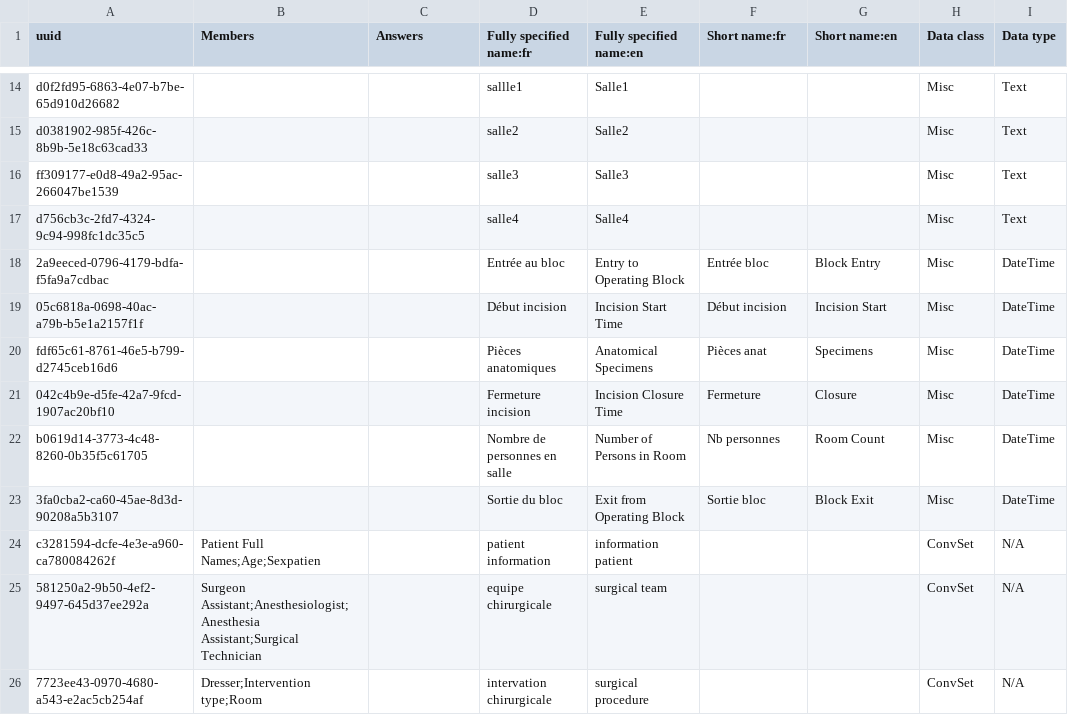
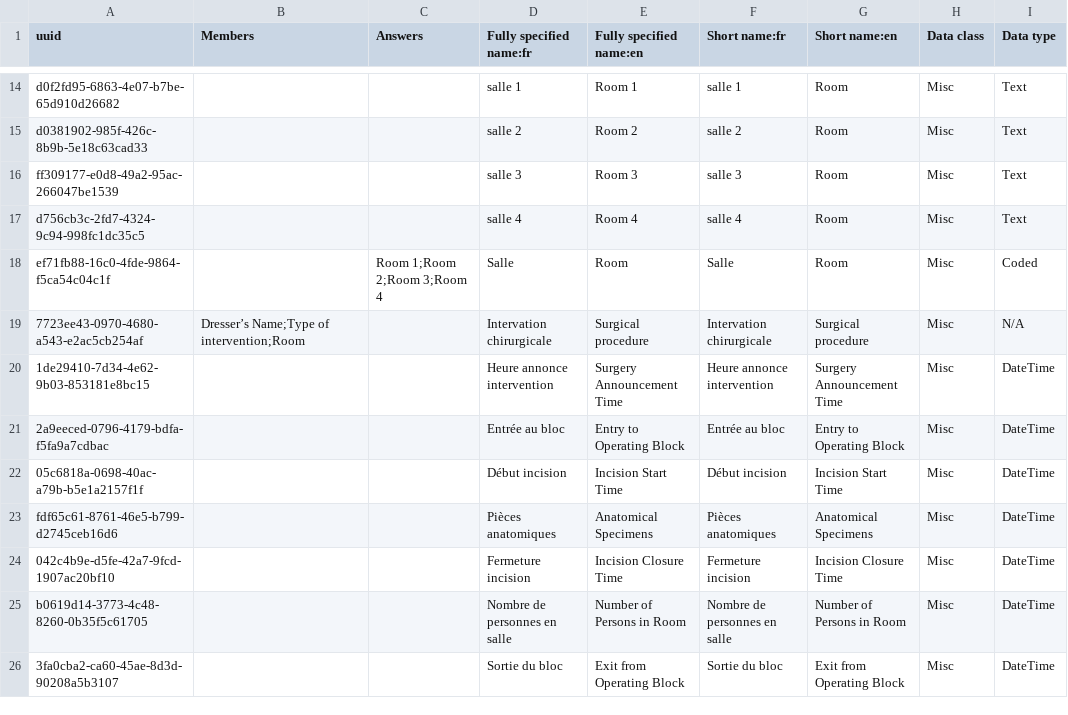
Before and after one commit to MoH-CELL-INFO/cameroon-bahmni-config, a CSV file: metadata/configuration/concepts/1277_ecology.csv, drawn as a sheet; only a part is shown, gaps mark what is left out; removed rows and columns are numbered as before the commit, all else as after; the diff covers the shown part only; the diff names each change by its address in the sheet, - before the commit and + after, or states it on an @@ line.

```diff
--- a/metadata/configuration/concepts/1277_ecology.csv
+++ b/metadata/configuration/concepts/1277_ecology.csv
-D14 (Fully specified name:fr): sallle1
+D14 (Fully specified name:fr): salle 1
-E14 (Fully specified name:en): Salle1
+E14 (Fully specified name:en): Room 1
-F14 (Short name:fr): (empty)
+F14 (Short name:fr): salle 1
-G14:G17 (Short name:en): (empty)
+G14:G17 (Short name:en): Room
-D15 (Fully specified name:fr): salle2
+D15 (Fully specified name:fr): salle 2
-E15 (Fully specified name:en): Salle2
+E15 (Fully specified name:en): Room 2
-F15 (Short name:fr): (empty)
+F15 (Short name:fr): salle 2
-D16 (Fully specified name:fr): salle3
+D16 (Fully specified name:fr): salle 3
-E16 (Fully specified name:en): Salle3
+E16 (Fully specified name:en): Room 3
-F16 (Short name:fr): (empty)
+F16 (Short name:fr): salle 3
-D17 (Fully specified name:fr): salle4
+D17 (Fully specified name:fr): salle 4
-E17 (Fully specified name:en): Salle4
+E17 (Fully specified name:en): Room 4
-F17 (Short name:fr): (empty)
+F17 (Short name:fr): salle 4
+row 18: ef71fb88-16c0-4fde-9864-f5ca54c04c1f |  | Room 1;Room 2;Room 3;Room 4 | Salle | Room | Salle | Room | Misc | Coded
+row 19: 7723ee43-0970-4680-a543-e2ac5cb254af | Dresser’s Name;Type of intervention;Room |  | Intervation chirurgicale | Surgical procedure | Intervation chirurgicale | Surgical procedure | Misc | N/A
+row 20: 1de29410-7d34-4e62-9b03-853181e8bc15 |  |  | Heure annonce intervention | Surgery Announcement Time | Heure annonce intervention | Surgery Announcement Time | Misc | DateTime
-F21 (Short name:fr): Entrée bloc
+F21 (Short name:fr): Entrée au bloc
-G21 (Short name:en): Block Entry
+G21 (Short name:en): Entry to Operating Block
-G22 (Short name:en): Incision Start
+G22 (Short name:en): Incision Start Time
-F23 (Short name:fr): Pièces anat
+F23 (Short name:fr): Pièces anatomiques
-G23 (Short name:en): Specimens
+G23 (Short name:en): Anatomical Specimens
-F24 (Short name:fr): Fermeture
+F24 (Short name:fr): Fermeture incision
-G24 (Short name:en): Closure
+G24 (Short name:en): Incision Closure Time
-F25 (Short name:fr): Nb personnes
+F25 (Short name:fr): Nombre de personnes en salle
-G25 (Short name:en): Room Count
+G25 (Short name:en): Number of Persons in Room
-F26 (Short name:fr): Sortie bloc
+F26 (Short name:fr): Sortie du bloc
-G26 (Short name:en): Block Exit
+G26 (Short name:en): Exit from Operating Block
-row 24: c3281594-dcfe-4e3e-a960-ca780084262f | Patient Full Names;Age;Sexpatien |  | patient information | information patient |  |  | ConvSet | N/A
-row 25: 581250a2-9b50-4ef2-9497-645d37ee292a | Surgeon Assistant;Anesthesiologist;Anesthesia Assistant;Surgical Technician |  | equipe chirurgicale | surgical team |  |  | ConvSet | N/A
-row 26: 7723ee43-0970-4680-a543-e2ac5cb254af | Dresser;Intervention type;Room |  | intervation chirurgicale | surgical procedure |  |  | ConvSet | N/A
```
Also changed, not shown: 3 added rows, 3 removed rows and 37 edited cells elsewhere in this file, 1 other file.
